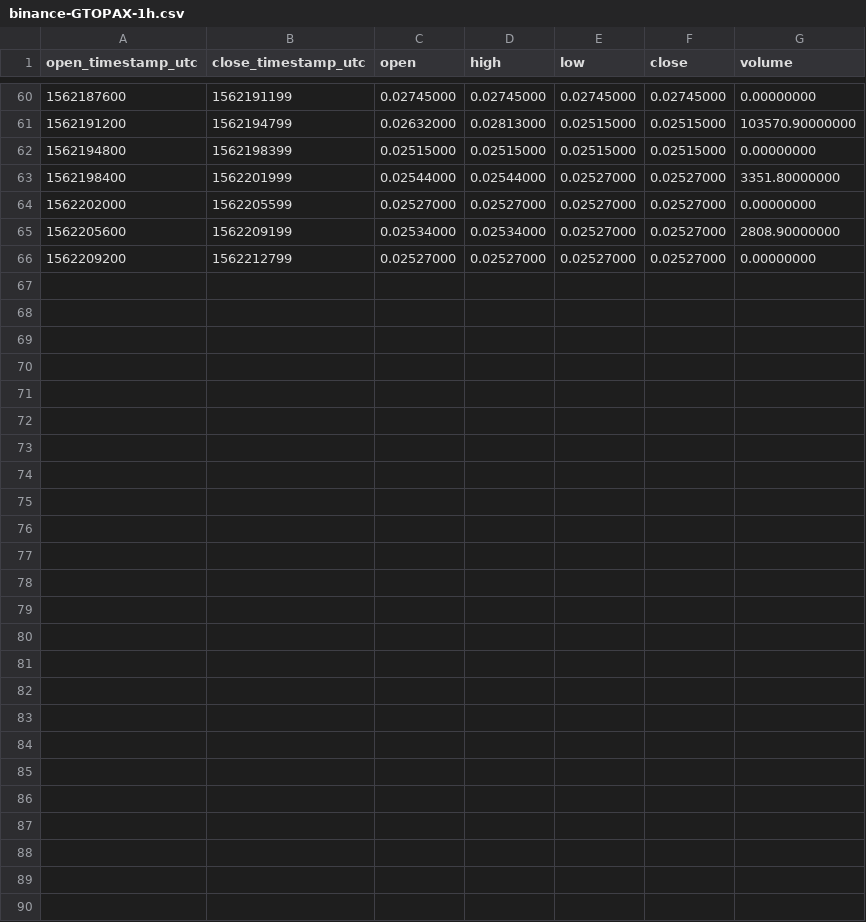
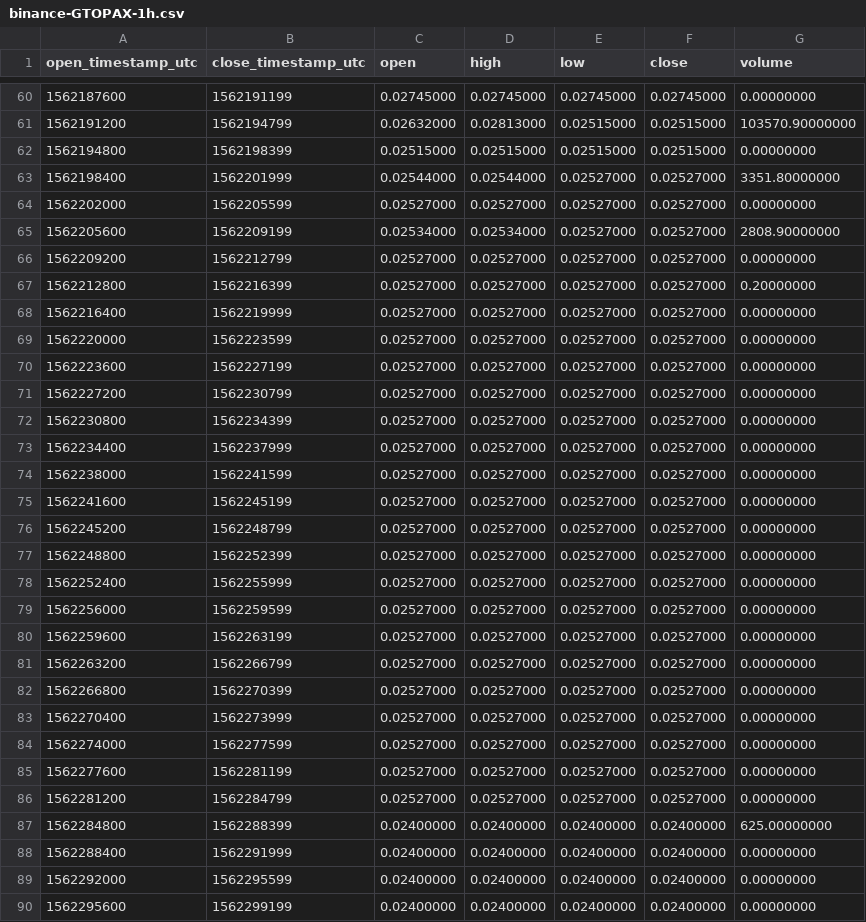
Before and after one commit to cryptobigbro/binance-GTOPAX, a CSV file: binance-GTOPAX-1h.csv, drawn as a sheet; only a part is shown, gaps mark what is left out; the diff names each change by its address in the sheet, - before the commit and + after, or states it on an @@ line.

Commit message:
Update OHLCV data.

```diff
--- a/binance-GTOPAX-1h.csv
+++ b/binance-GTOPAX-1h.csv
+row 67: 1562212800 | 1562216399 | 0.02527000 | 0.02527000 | 0.02527000 | 0.02527000 | 0.20000000
+row 68: 1562216400 | 1562219999 | 0.02527000 | 0.02527000 | 0.02527000 | 0.02527000 | 0.00000000
+row 69: 1562220000 | 1562223599 | 0.02527000 | 0.02527000 | 0.02527000 | 0.02527000 | 0.00000000
+row 70: 1562223600 | 1562227199 | 0.02527000 | 0.02527000 | 0.02527000 | 0.02527000 | 0.00000000
+row 71: 1562227200 | 1562230799 | 0.02527000 | 0.02527000 | 0.02527000 | 0.02527000 | 0.00000000
+row 72: 1562230800 | 1562234399 | 0.02527000 | 0.02527000 | 0.02527000 | 0.02527000 | 0.00000000
+row 73: 1562234400 | 1562237999 | 0.02527000 | 0.02527000 | 0.02527000 | 0.02527000 | 0.00000000
+row 74: 1562238000 | 1562241599 | 0.02527000 | 0.02527000 | 0.02527000 | 0.02527000 | 0.00000000
+row 75: 1562241600 | 1562245199 | 0.02527000 | 0.02527000 | 0.02527000 | 0.02527000 | 0.00000000
+row 76: 1562245200 | 1562248799 | 0.02527000 | 0.02527000 | 0.02527000 | 0.02527000 | 0.00000000
+row 77: 1562248800 | 1562252399 | 0.02527000 | 0.02527000 | 0.02527000 | 0.02527000 | 0.00000000
+row 78: 1562252400 | 1562255999 | 0.02527000 | 0.02527000 | 0.02527000 | 0.02527000 | 0.00000000
+row 79: 1562256000 | 1562259599 | 0.02527000 | 0.02527000 | 0.02527000 | 0.02527000 | 0.00000000
+row 80: 1562259600 | 1562263199 | 0.02527000 | 0.02527000 | 0.02527000 | 0.02527000 | 0.00000000
+row 81: 1562263200 | 1562266799 | 0.02527000 | 0.02527000 | 0.02527000 | 0.02527000 | 0.00000000
+row 82: 1562266800 | 1562270399 | 0.02527000 | 0.02527000 | 0.02527000 | 0.02527000 | 0.00000000
+row 83: 1562270400 | 1562273999 | 0.02527000 | 0.02527000 | 0.02527000 | 0.02527000 | 0.00000000
+row 84: 1562274000 | 1562277599 | 0.02527000 | 0.02527000 | 0.02527000 | 0.02527000 | 0.00000000
+row 85: 1562277600 | 1562281199 | 0.02527000 | 0.02527000 | 0.02527000 | 0.02527000 | 0.00000000
+row 86: 1562281200 | 1562284799 | 0.02527000 | 0.02527000 | 0.02527000 | 0.02527000 | 0.00000000
+row 87: 1562284800 | 1562288399 | 0.02400000 | 0.02400000 | 0.02400000 | 0.02400000 | 625.00000000
+row 88: 1562288400 | 1562291999 | 0.02400000 | 0.02400000 | 0.02400000 | 0.02400000 | 0.00000000
+row 89: 1562292000 | 1562295599 | 0.02400000 | 0.02400000 | 0.02400000 | 0.02400000 | 0.00000000
+row 90: 1562295600 | 1562299199 | 0.02400000 | 0.02400000 | 0.02400000 | 0.02400000 | 0.00000000
```
Also changed, not shown: binance-GTOPAX-1d.csv, 1 other file.
